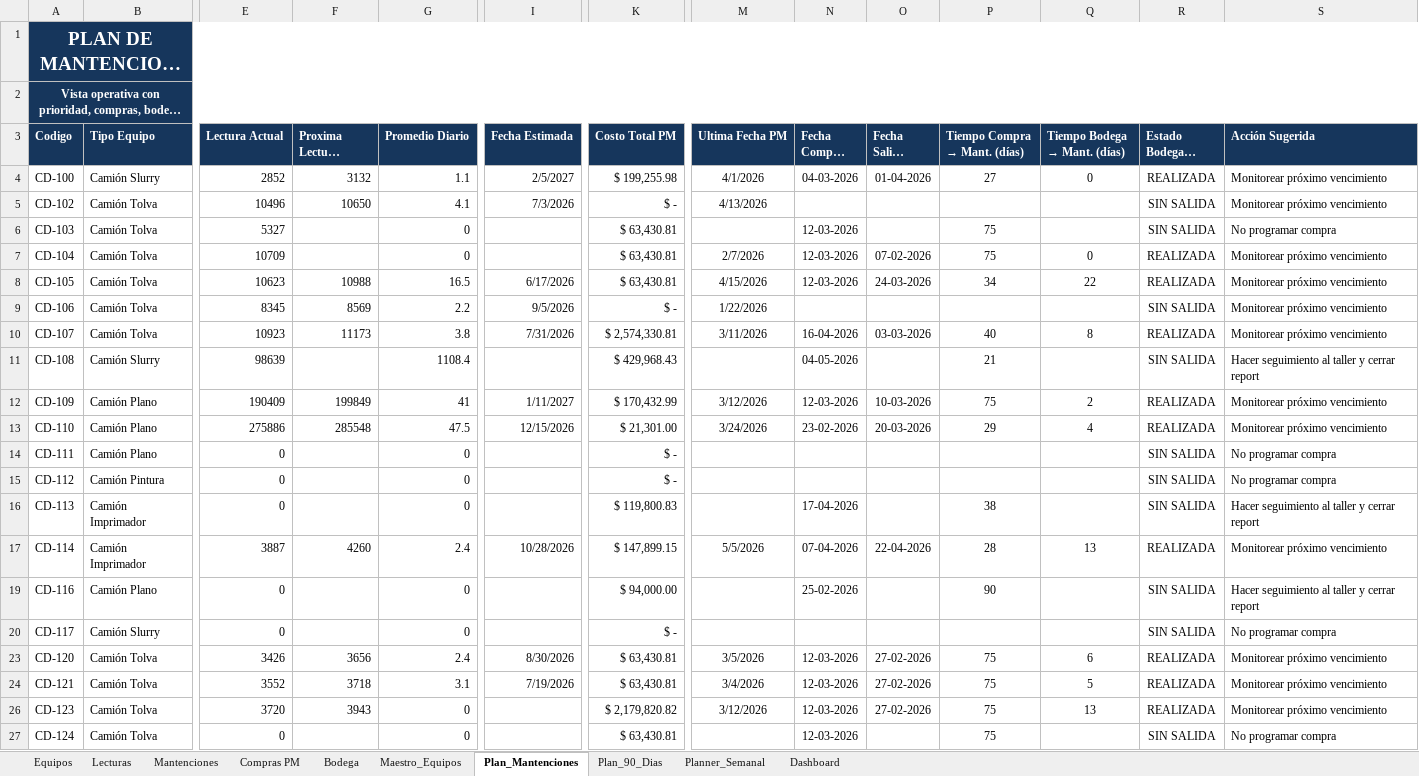
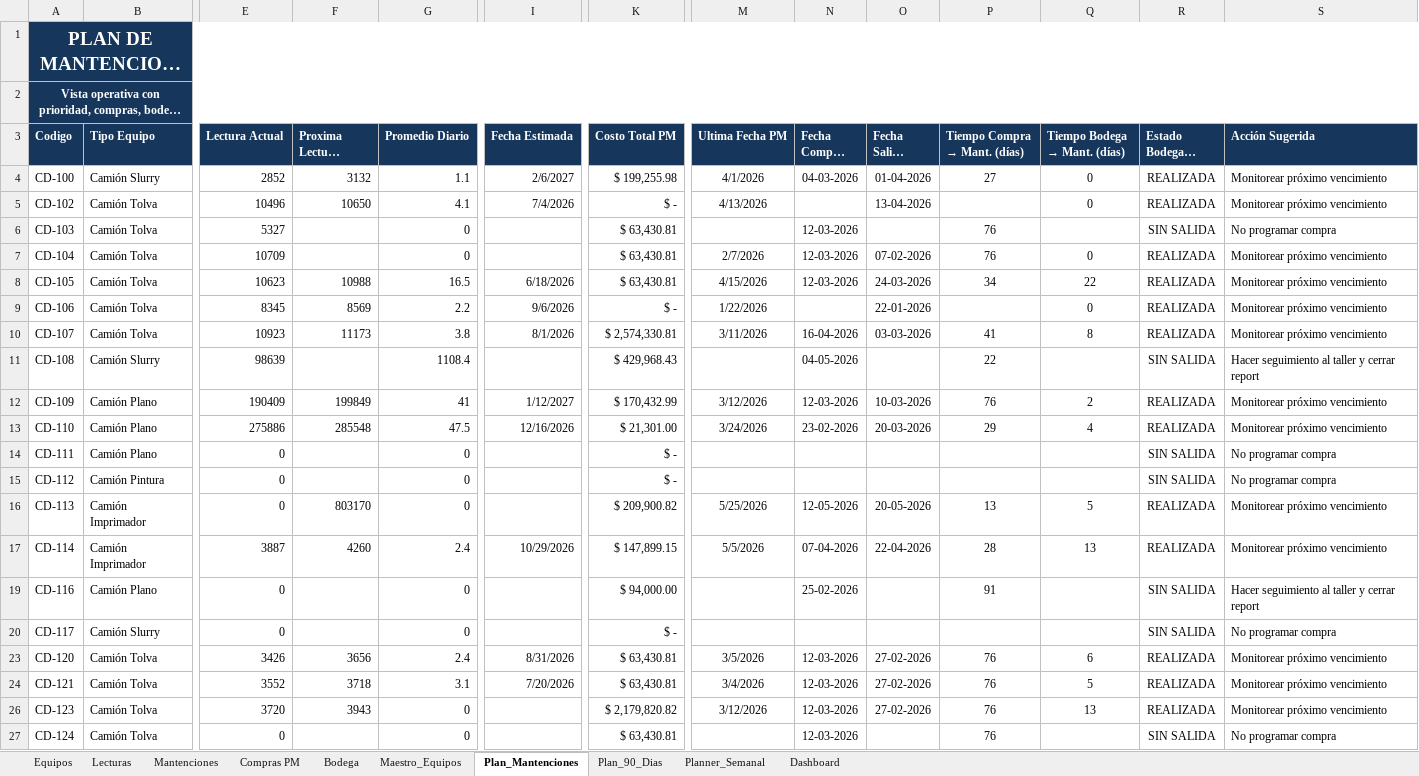
Before and after one commit to manuelortizortiz/cmms-demotron, an Excel workbook: CMMS DEMOTRON MANU ORTIZ.xlsx, sheet Plan_Mantenciones, drawn as a sheet; only a part is shown, gaps mark what is left out; long unchanged cells end in …; values as stored, in another font and other column widths than the file's, no borders; conditional formats and table styles not drawn; the diff covers the shown part only; the diff names each change by its address in the sheet, - before the commit and + after, or states it on an @@ line.

```diff
--- a/CMMS DEMOTRON MANU ORTIZ.xlsx (sheet Plan_Mantenciones)
+++ b/CMMS DEMOTRON MANU ORTIZ.xlsx (sheet Plan_Mantenciones)
-I4 (Fecha Estimada): 2/5/2027
+I4 (Fecha Estimada): 2/6/2027
-I5 (Fecha Estimada): 7/3/2026
+I5 (Fecha Estimada): 7/4/2026
-O5 (Fecha Salida Bodega): (empty)
+O5 (Fecha Salida Bodega): 13-04-2026
-Q5 (Tiempo Bodega → Mant. (días)): (empty)
+Q5 (Tiempo Bodega → Mant. (días)): 0
-R5 (Estado Bodega → Mant.): SIN SALIDA
+R5 (Estado Bodega → Mant.): REALIZADA
-P6:P7 (Tiempo Compra → Mant. (días)): 75
+P6:P7 (Tiempo Compra → Mant. (días)): 76
-I8 (Fecha Estimada): 6/17/2026
+I8 (Fecha Estimada): 6/18/2026
-I9 (Fecha Estimada): 9/5/2026
+I9 (Fecha Estimada): 9/6/2026
-O9 (Fecha Salida Bodega): (empty)
+O9 (Fecha Salida Bodega): 22-01-2026
-Q9 (Tiempo Bodega → Mant. (días)): (empty)
+Q9 (Tiempo Bodega → Mant. (días)): 0
-R9 (Estado Bodega → Mant.): SIN SALIDA
+R9 (Estado Bodega → Mant.): REALIZADA
-I10 (Fecha Estimada): 7/31/2026
+I10 (Fecha Estimada): 8/1/2026
-P10 (Tiempo Compra → Mant. (días)): 40
+P10 (Tiempo Compra → Mant. (días)): 41
-P11 (Tiempo Compra → Mant. (días)): 21
+P11 (Tiempo Compra → Mant. (días)): 22
-I12 (Fecha Estimada): 1/11/2027
+I12 (Fecha Estimada): 1/12/2027
-P12 (Tiempo Compra → Mant. (días)): 75
+P12 (Tiempo Compra → Mant. (días)): 76
-I13 (Fecha Estimada): 12/15/2026
+I13 (Fecha Estimada): 12/16/2026
-F16 (Proxima Lectura Objetivo): (empty)
+F16 (Proxima Lectura Objetivo): 803170
-K16 (Costo Total PM): $ 119,800.83
+K16 (Costo Total PM): $ 209,900.82
-M16 (Ultima Fecha PM): (empty)
+M16 (Ultima Fecha PM): 5/25/2026
-N16 (Fecha Compra PM): 17-04-2026
+N16 (Fecha Compra PM): 12-05-2026
-O16 (Fecha Salida Bodega): (empty)
+O16 (Fecha Salida Bodega): 20-05-2026
-P16 (Tiempo Compra → Mant. (días)): 38
+P16 (Tiempo Compra → Mant. (días)): 13
-Q16 (Tiempo Bodega → Mant. (días)): (empty)
+Q16 (Tiempo Bodega → Mant. (días)): 5
-R16 (Estado Bodega → Mant.): SIN SALIDA
+R16 (Estado Bodega → Mant.): REALIZADA
-S16 (Acción Sugerida): Hacer seguimiento al taller y cerrar report
+S16 (Acción Sugerida): Monitorear próximo vencimiento
-I17 (Fecha Estimada): 10/28/2026
+I17 (Fecha Estimada): 10/29/2026
-P19 (Tiempo Compra → Mant. (días)): 90
+P19 (Tiempo Compra → Mant. (días)): 91
-I23 (Fecha Estimada): 8/30/2026
+I23 (Fecha Estimada): 8/31/2026
-P23:P24 (Tiempo Compra → Mant. (días)): 75
+P23:P24 (Tiempo Compra → Mant. (días)): 76
-I24 (Fecha Estimada): 7/19/2026
+I24 (Fecha Estimada): 7/20/2026
-P26:P27 (Tiempo Compra → Mant. (días)): 75
+P26:P27 (Tiempo Compra → Mant. (días)): 76
```
Also changed, not shown: 220 edited cells elsewhere in this sheet, sheet Maestro_Equipos, sheet Mantenciones, sheet Compras PM, sheet Plan_90_Dias, sheet Dashboard, sheet Equipos, 3 more sheets, formulas that keep their value, hidden cells, charts or pictures.
